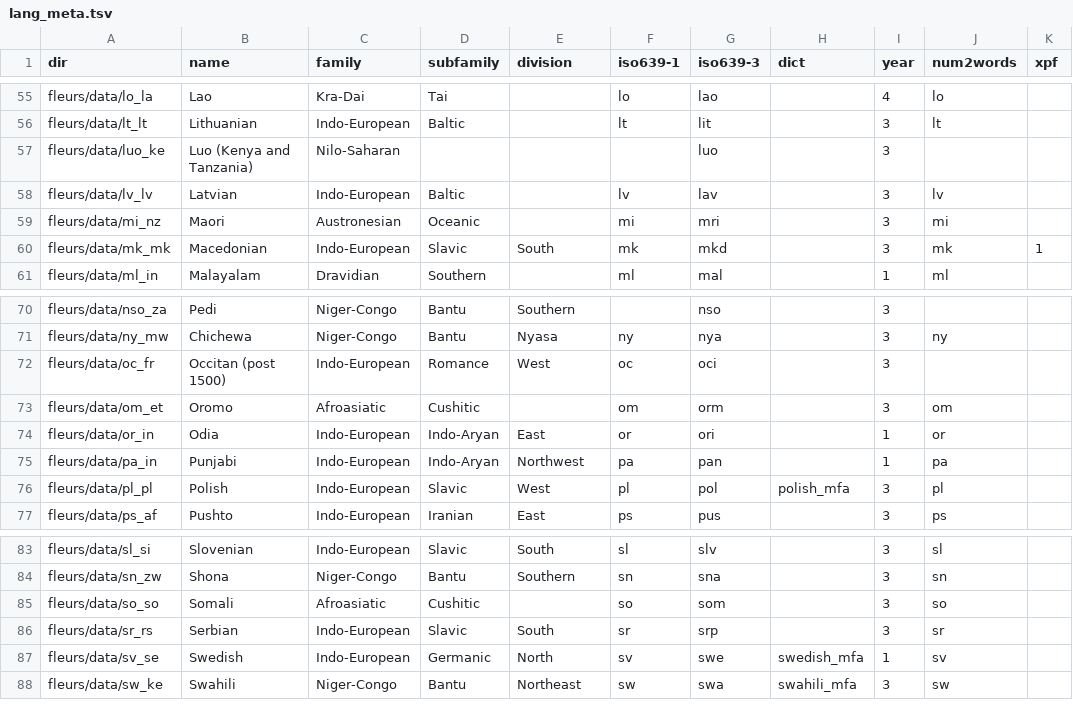
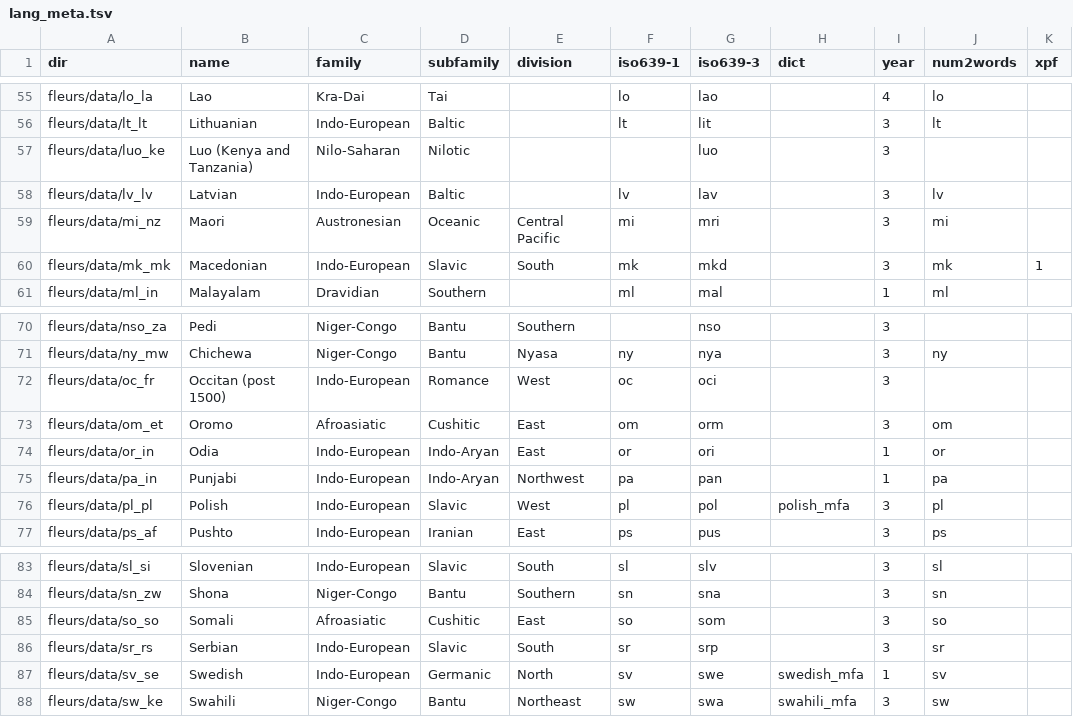
Before and after one commit to mahesh-ak/MFA, a TSV file: lang_meta.tsv, drawn as a sheet; only a part is shown, gaps mark what is left out; the diff names each change by its address in the sheet, - before the commit and + after, or states it on an @@ line.

```diff
--- a/lang_meta.tsv
+++ b/lang_meta.tsv
-D57 (subfamily): (empty)
+D57 (subfamily): Nilotic
-E59 (division): (empty)
+E59 (division): Central Pacific
-E73 (division): (empty)
+E73 (division): East
-E85 (division): (empty)
+E85 (division): East
```
Also changed, not shown: 10 other files.
